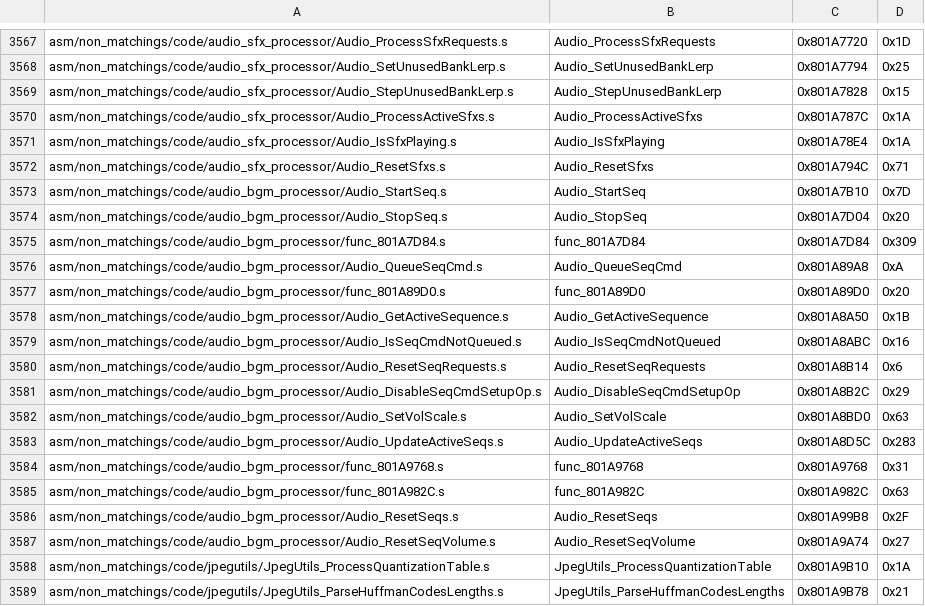
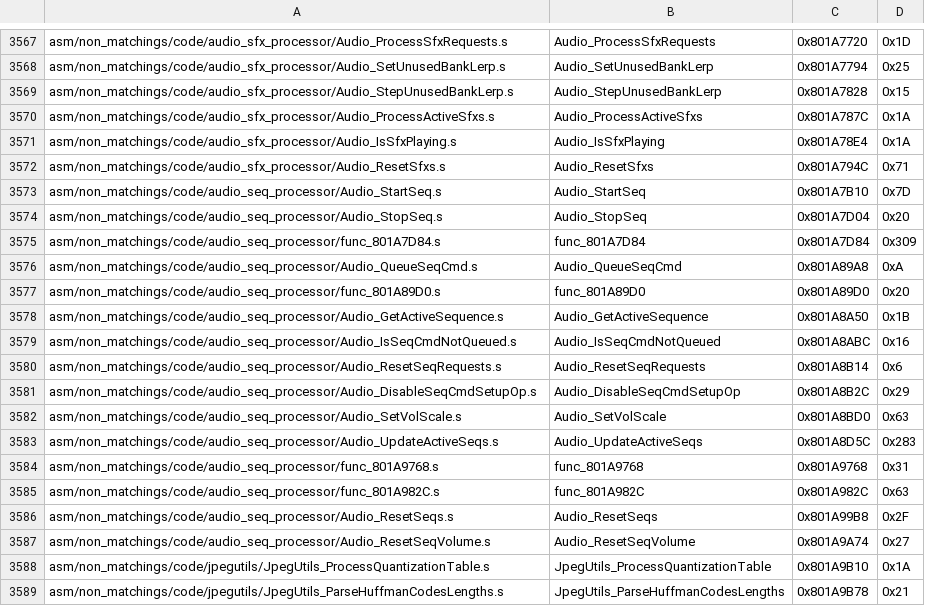
Before and after one commit to engineer124/mm, a CSV file: tools/sizes/code_functions.csv, drawn as a sheet; only a part is shown, gaps mark what is left out.

```diff
--- a/tools/sizes/code_functions.csv
+++ b/tools/sizes/code_functions.csv
@@ -3572,17 +3572,17 @@ asm/non_matchings/code/audio_sfx_processor/Audio_IsSfxPlaying.s,Audio_IsSfxPlayi
 asm/non_matchings/code/audio_sfx_processor/Audio_ResetSfxs.s,Audio_ResetSfxs,0x801A794C,0x71
-asm/non_matchings/code/audio_bgm_processor/Audio_StartSeq.s,Audio_StartSeq,0x801A7B10,0x7D
-asm/non_matchings/code/audio_bgm_processor/Audio_StopSeq.s,Audio_StopSeq,0x801A7D04,0x20
-asm/non_matchings/code/audio_bgm_processor/func_801A7D84.s,func_801A7D84,0x801A7D84,0x309
-asm/non_matchings/code/audio_bgm_processor/Audio_QueueSeqCmd.s,Audio_QueueSeqCmd,0x801A89A8,0xA
-asm/non_matchings/code/audio_bgm_processor/func_801A89D0.s,func_801A89D0,0x801A89D0,0x20
-asm/non_matchings/code/audio_bgm_processor/Audio_GetActiveSequence.s,Audio_GetActiveSequence,0x801A8A50,0x1B
-asm/non_matchings/code/audio_bgm_processor/Audio_IsSeqCmdNotQueued.s,Audio_IsSeqCmdNotQueued,0x801A8ABC,0x16
-asm/non_matchings/code/audio_bgm_processor/Audio_ResetSeqRequests.s,Audio_ResetSeqRequests,0x801A8B14,0x6
-asm/non_matchings/code/audio_bgm_processor/Audio_DisableSeqCmdSetupOp.s,Audio_DisableSeqCmdSetupOp,0x801A8B2C,0x29
-asm/non_matchings/code/audio_bgm_processor/Audio_SetVolScale.s,Audio_SetVolScale,0x801A8BD0,0x63
-asm/non_matchings/code/audio_bgm_processor/Audio_UpdateActiveSeqs.s,Audio_UpdateActiveSeqs,0x801A8D5C,0x283
-asm/non_matchings/code/audio_bgm_processor/func_801A9768.s,func_801A9768,0x801A9768,0x31
-asm/non_matchings/code/audio_bgm_processor/func_801A982C.s,func_801A982C,0x801A982C,0x63
-asm/non_matchings/code/audio_bgm_processor/Audio_ResetSeqs.s,Audio_ResetSeqs,0x801A99B8,0x2F
-asm/non_matchings/code/audio_bgm_processor/Audio_ResetSeqVolume.s,Audio_ResetSeqVolume,0x801A9A74,0x27
+asm/non_matchings/code/audio_seq_processor/Audio_StartSeq.s,Audio_StartSeq,0x801A7B10,0x7D
+asm/non_matchings/code/audio_seq_processor/Audio_StopSeq.s,Audio_StopSeq,0x801A7D04,0x20
+asm/non_matchings/code/audio_seq_processor/func_801A7D84.s,func_801A7D84,0x801A7D84,0x309
+asm/non_matchings/code/audio_seq_processor/Audio_QueueSeqCmd.s,Audio_QueueSeqCmd,0x801A89A8,0xA
+asm/non_matchings/code/audio_seq_processor/func_801A89D0.s,func_801A89D0,0x801A89D0,0x20
+asm/non_matchings/code/audio_seq_processor/Audio_GetActiveSequence.s,Audio_GetActiveSequence,0x801A8A50,0x1B
+asm/non_matchings/code/audio_seq_processor/Audio_IsSeqCmdNotQueued.s,Audio_IsSeqCmdNotQueued,0x801A8ABC,0x16
+asm/non_matchings/code/audio_seq_processor/Audio_ResetSeqRequests.s,Audio_ResetSeqRequests,0x801A8B14,0x6
+asm/non_matchings/code/audio_seq_processor/Audio_DisableSeqCmdSetupOp.s,Audio_DisableSeqCmdSetupOp,0x801A8B2C,0x29
+asm/non_matchings/code/audio_seq_processor/Audio_SetVolScale.s,Audio_SetVolScale,0x801A8BD0,0x63
+asm/non_matchings/code/audio_seq_processor/Audio_UpdateActiveSeqs.s,Audio_UpdateActiveSeqs,0x801A8D5C,0x283
+asm/non_matchings/code/audio_seq_processor/func_801A9768.s,func_801A9768,0x801A9768,0x31
+asm/non_matchings/code/audio_seq_processor/func_801A982C.s,func_801A982C,0x801A982C,0x63
+asm/non_matchings/code/audio_seq_processor/Audio_ResetSeqs.s,Audio_ResetSeqs,0x801A99B8,0x2F
+asm/non_matchings/code/audio_seq_processor/Audio_ResetSeqVolume.s,Audio_ResetSeqVolume,0x801A9A74,0x27
 asm/non_matchings/code/jpegutils/JpegUtils_ProcessQuantizationTable.s,JpegUtils_ProcessQuantizationTable,0x801A9B10,0x1A
```
Also changed, not shown: 17 other files.
